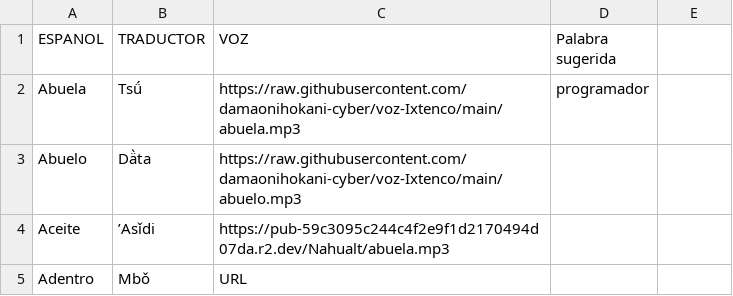
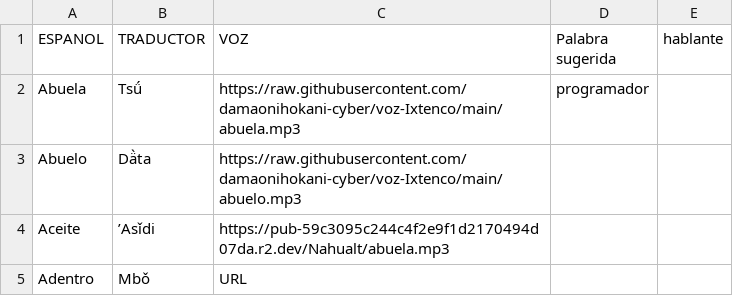
Before and after one commit to damaonihokani-cyber/diccionario, a CSV file: yum.csv, drawn as a sheet; only a part is shown; the diff names each change by its address in the sheet, - before the commit and + after, or states it on an @@ line.

Commit message:
Actualización con BOM UTF-8 para Ñaño Otomí - 2026-09-19T00:56:26.900Z

```diff
--- a/yum.csv
+++ b/yum.csv
-E1: (empty)
+E1: hablante
```
